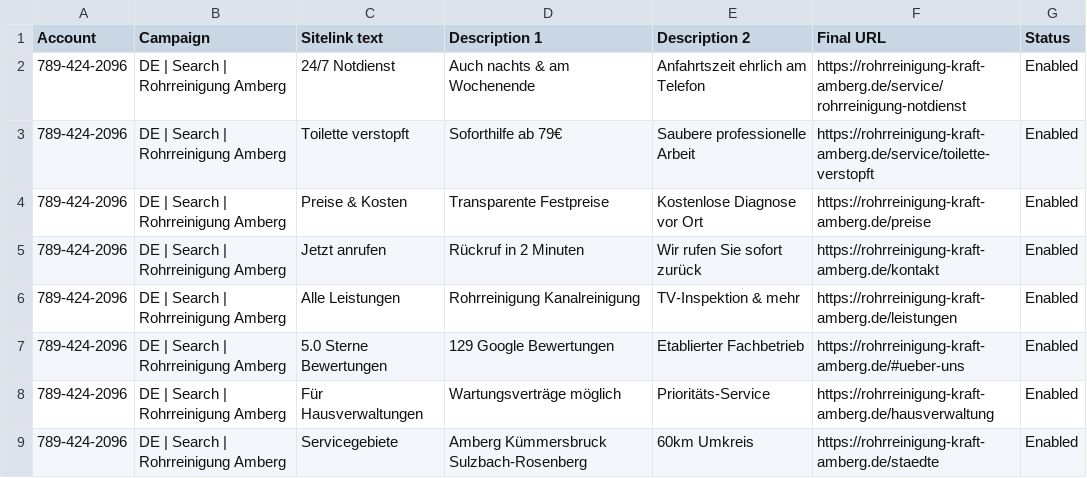
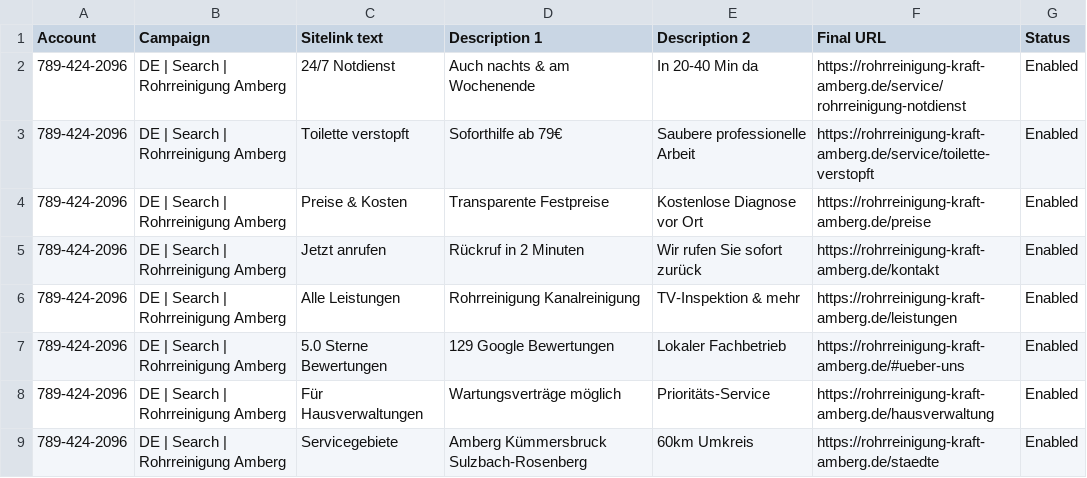
Before and after one commit to Exxd00/rohrreinigungkraft-amberg.de, a CSV file: google_ads_editor/07_sitelinks.csv, drawn as a sheet.

```diff
--- a/google_ads_editor/07_sitelinks.csv
+++ b/google_ads_editor/07_sitelinks.csv
@@ -1,3 +1,3 @@
 Account,Campaign,Sitelink text,Description 1,Description 2,Final URL,Status
-789-424-2096,DE | Search | Rohrreinigung Amberg,24/7 Notdienst,Auch nachts & am Wochenende,Anfahrtszeit ehrlich am Telefon,https://rohrreinigung-kraft-amberg.de/service/rohrreinigung-notdienst,Enabled
+789-424-2096,DE | Search | Rohrreinigung Amberg,24/7 Notdienst,Auch nachts & am Wochenende,In 20-40 Min da,https://rohrreinigung-kraft-amberg.de/service/rohrreinigung-notdienst,Enabled
 789-424-2096,DE | Search | Rohrreinigung Amberg,Toilette verstopft,Soforthilfe ab 79€,Saubere professionelle Arbeit,https://rohrreinigung-kraft-amberg.de/service/toilette-verstopft,Enabled
@@ -6,3 +6,3 @@ Account,Campaign,Sitelink text,Description 1,Description 2,Final URL,Status
 789-424-2096,DE | Search | Rohrreinigung Amberg,Alle Leistungen,Rohrreinigung Kanalreinigung,TV-Inspektion & mehr,https://rohrreinigung-kraft-amberg.de/leistungen,Enabled
-789-424-2096,DE | Search | Rohrreinigung Amberg,5.0 Sterne Bewertungen,129 Google Bewertungen,Etablierter Fachbetrieb,https://rohrreinigung-kraft-amberg.de/#ueber-uns,Enabled
+789-424-2096,DE | Search | Rohrreinigung Amberg,5.0 Sterne Bewertungen,129 Google Bewertungen,Lokaler Fachbetrieb,https://rohrreinigung-kraft-amberg.de/#ueber-uns,Enabled
 789-424-2096,DE | Search | Rohrreinigung Amberg,Für Hausverwaltungen,Wartungsverträge möglich,Prioritäts-Service,https://rohrreinigung-kraft-amberg.de/hausverwaltung,Enabled
```
Also changed, not shown: docs/google-ads/google-ads-import.csv, google_ads_editor/06_ads_FINAL.csv, 39 other files.
